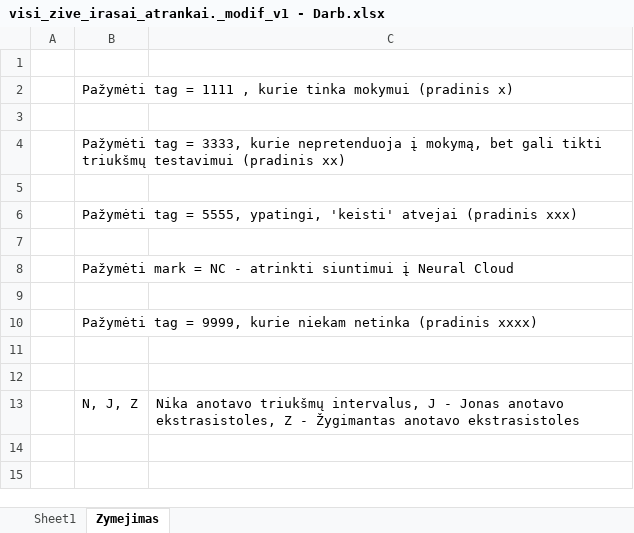
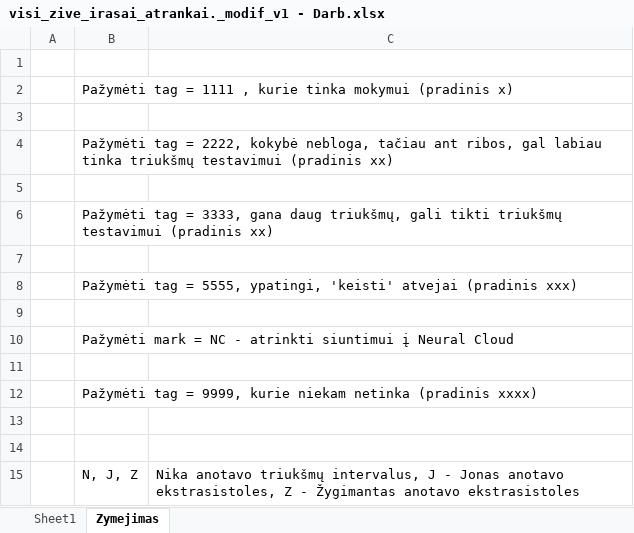
Before and after one commit to kesju/project_train_unet, an Excel workbook: 0_SELECT_ZIVE_DATA_2023/visi_zive_irasai_atrankai._modif_v1 - Darb.xlsx, sheet Zymejimas, drawn as a sheet; values as stored, in another font and other column widths than the file's, no borders; the diff names each change by its address in the sheet, - before the commit and + after, or states it on an @@ line.

```diff
--- a/0_SELECT_ZIVE_DATA_2023/visi_zive_irasai_atrankai._modif_v1 - Darb.xlsx (sheet Zymejimas)
+++ b/0_SELECT_ZIVE_DATA_2023/visi_zive_irasai_atrankai._modif_v1 - Darb.xlsx (sheet Zymejimas)
-B4: …tag = 3333, kurie nepretenduoja į mokymą, bet gali tikti triukšmų testavimui…
+B4: …tag = 2222, kokybė nebloga, tačiau ant ribos, gal labiau tinka triukšmų testavimui…
+row 5: (empty)
+row 6:  | Pažymėti tag = 3333, gana daug triukšmų, gali tikti triukšmų testavimui (pradinis xx)
```
Also changed, not shown: sheet Sheet1, 0_SELECT_ZIVE_DATA_2023/06_Anotacijos_logai/06_Anotavimo_logas.xlsx, 0_SELECT_ZIVE_DATA_2023/Atsisiunciami_duomenys_visi_zive_irasai_atrankai.xlsx, 26 other files.
